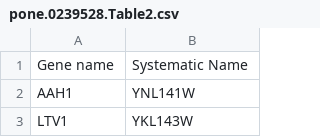
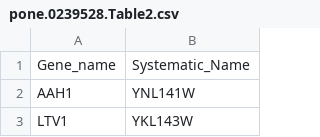
Before and after one commit to JasmijnpPeterse/Genomics, a CSV file: pone.0239528.Table2.csv, drawn as a sheet; only a part is shown.

Commit message:
Update pone.0239528.Table2.csv

```diff
--- a/pone.0239528.Table2.csv
+++ b/pone.0239528.Table2.csv
@@ -1,2 +1,2 @@
-Gene name;Systematic Name
+Gene_name;Systematic_Name
 AAH1;YNL141W
```
